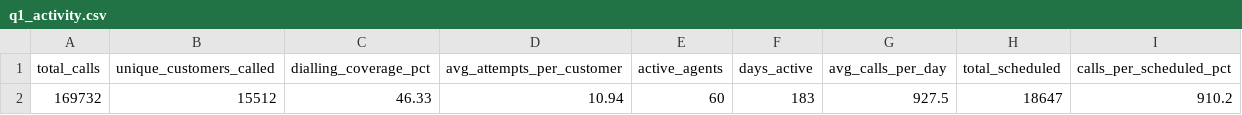
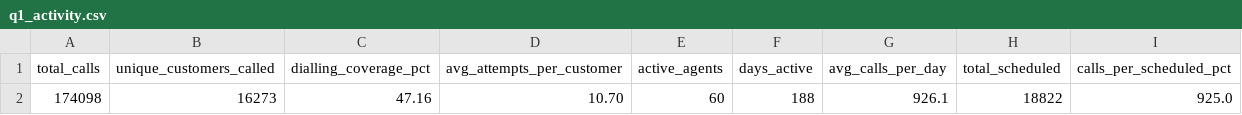
Before and after one commit to celina-nanbara/klarna-it-outbound-dialing, a CSV file: q1_activity.csv, drawn as a sheet.

Commit message:
Update q1_activity.csv

```diff
--- a/q1_activity.csv
+++ b/q1_activity.csv
@@ -1,2 +1,2 @@
 total_calls,unique_customers_called,dialling_coverage_pct,avg_attempts_per_customer,active_agents,days_active,avg_calls_per_day,total_scheduled,calls_per_scheduled_pct
-169732,15512,46.33,10.94,60,183,927.5,18647,910.2
+174098,16273,47.16,10.70,60,188,926.1,18822,925.0
```
